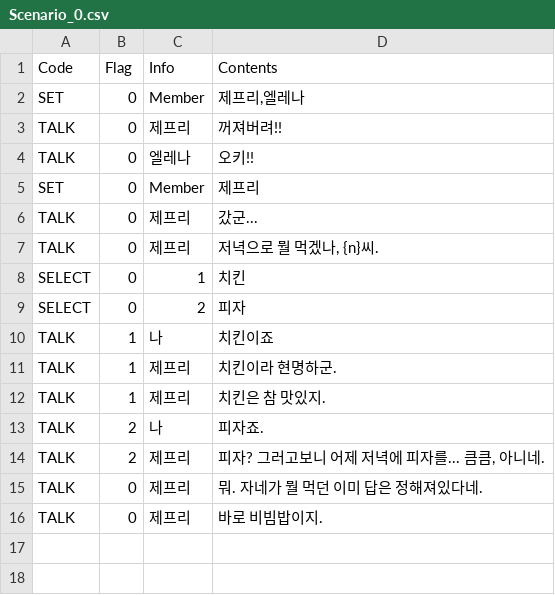
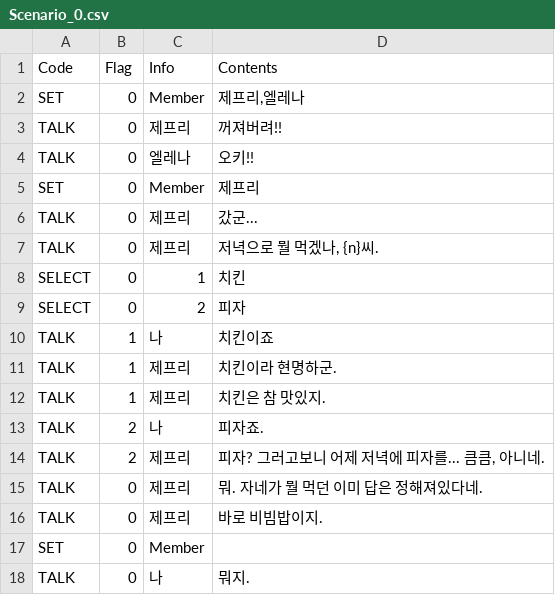
Before and after one commit to viyamKUN/detective-dodge, a CSV file: Assets/Resources/KR/Scenario_0.csv, drawn as a sheet.

```diff
--- a/Assets/Resources/KR/Scenario_0.csv
+++ b/Assets/Resources/KR/Scenario_0.csv
@@ -16 +16,3 @@ TALK,0,제프리,뭐. 자네가 뭘 먹던 이미 답은 정해져있다네.
 TALK,0,제프리,바로 비빔밥이지.
+SET,0,Member,
+TALK,0,나,뭐지.
```
Also changed, not shown: 6 other files.
